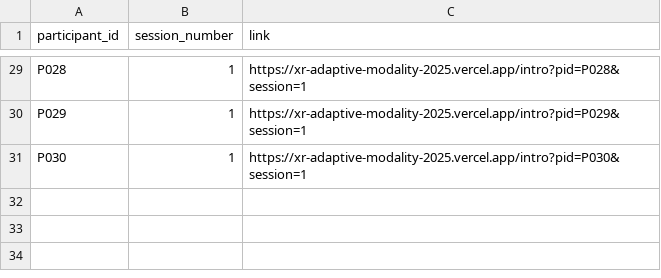
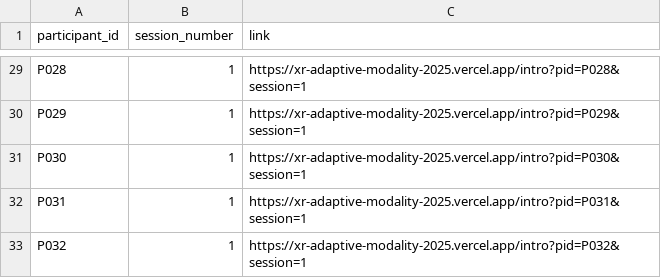
Before and after one commit to mohdasti/xr-adaptive-modality-2025, a CSV file: participant_links.csv, drawn as a sheet; only a part is shown, gaps mark what is left out.

```diff
--- a/participant_links.csv
+++ b/participant_links.csv
@@ -31 +31,3 @@ P029,1,https://xr-adaptive-modality-2025.vercel.app/intro?pid=P029&session=1
 P030,1,https://xr-adaptive-modality-2025.vercel.app/intro?pid=P030&session=1
+P031,1,https://xr-adaptive-modality-2025.vercel.app/intro?pid=P031&session=1
+P032,1,https://xr-adaptive-modality-2025.vercel.app/intro?pid=P032&session=1
```
Also changed, not shown: participant_tracking.csv, 3 other files.
